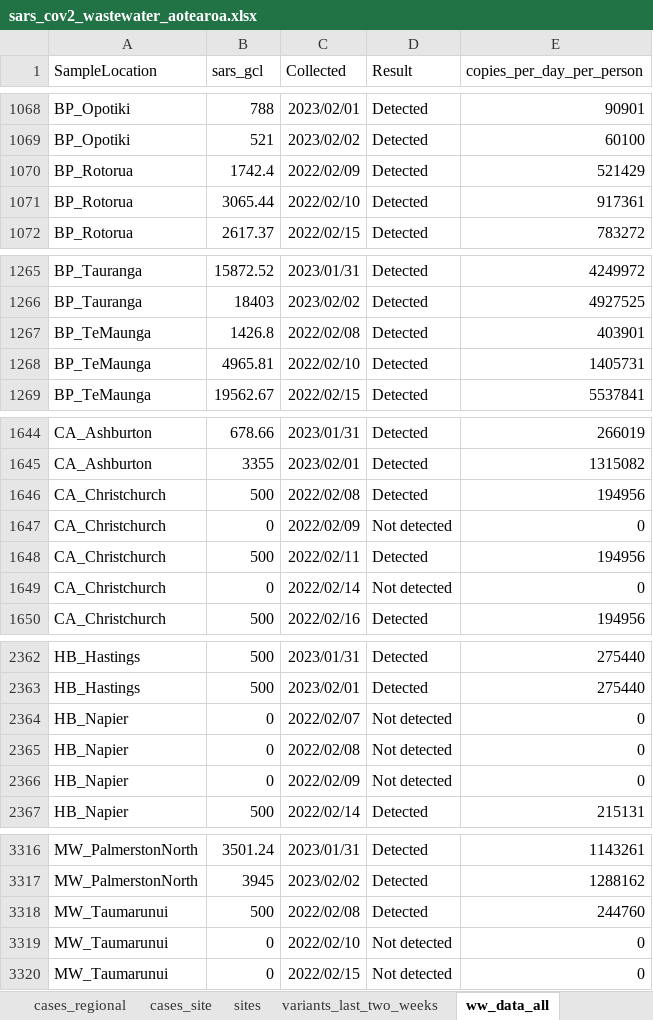
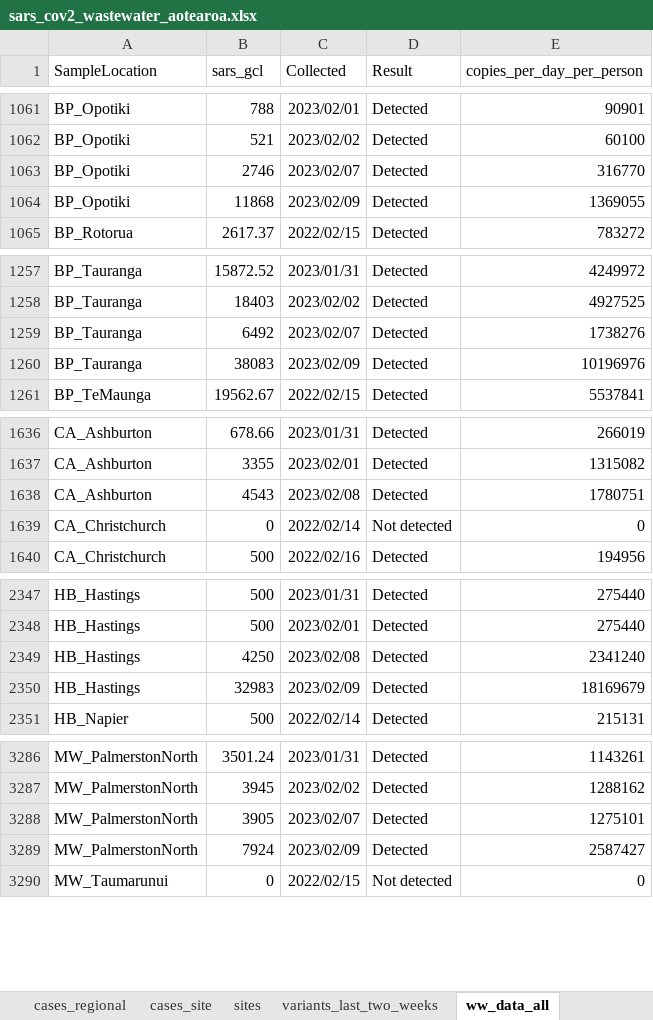
Before and after one commit to ESR-NZ/covid_in_wastewater, an Excel workbook: data/sars_cov2_wastewater_aotearoa.xlsx, sheet ww_data_all, drawn as a sheet; only a part is shown, gaps mark what is left out; values as stored, in another font and other column widths than the file's, no borders; table styles not drawn; removed rows and columns are numbered as before the commit, all else as after; the diff covers the shown part only; the diff names each change by its address in the sheet, - before the commit and + after, or states it on an @@ line.

Commit message:
update wastewater data week ending 12 February 2023

```diff
--- a/data/sars_cov2_wastewater_aotearoa.xlsx (sheet ww_data_all)
+++ b/data/sars_cov2_wastewater_aotearoa.xlsx (sheet ww_data_all)
-row 1070: BP_Rotorua | 1742.4 | 2022/02/09 | Detected | 521429
-row 1071: BP_Rotorua | 3065.44 | 2022/02/10 | Detected | 917361
+row 1063: BP_Opotiki | 2746 | 2023/02/07 | Detected | 316770
+row 1064: BP_Opotiki | 11868 | 2023/02/09 | Detected | 1369055
-row 1267: BP_TeMaunga | 1426.8 | 2022/02/08 | Detected | 403901
-row 1268: BP_TeMaunga | 4965.81 | 2022/02/10 | Detected | 1405731
+row 1259: BP_Tauranga | 6492 | 2023/02/07 | Detected | 1738276
+row 1260: BP_Tauranga | 38083 | 2023/02/09 | Detected | 10196976
-row 1646: CA_Christchurch | 500 | 2022/02/08 | Detected | 194956
-row 1647: CA_Christchurch | 0 | 2022/02/09 | Not detected | 0
-row 1648: CA_Christchurch | 500 | 2022/02/11 | Detected | 194956
+row 1638: CA_Ashburton | 4543 | 2023/02/08 | Detected | 1780751
-row 2364: HB_Napier | 0 | 2022/02/07 | Not detected | 0
-row 2365: HB_Napier | 0 | 2022/02/08 | Not detected | 0
-row 2366: HB_Napier | 0 | 2022/02/09 | Not detected | 0
+row 2349: HB_Hastings | 4250 | 2023/02/08 | Detected | 2341240
+row 2350: HB_Hastings | 32983 | 2023/02/09 | Detected | 18169679
-row 3318: MW_Taumarunui | 500 | 2022/02/08 | Detected | 244760
-row 3319: MW_Taumarunui | 0 | 2022/02/10 | Not detected | 0
+row 3288: MW_PalmerstonNorth | 3905 | 2023/02/07 | Detected | 1275101
+row 3289: MW_PalmerstonNorth | 7924 | 2023/02/09 | Detected | 2587427
```
Also changed, not shown: 92 added rows, 143 removed rows and 10 edited cells elsewhere in this sheet, sheet ww_site, sheet cases_site, sheet ww_regional, sheet variants_last_two_weeks, sheet cases_regional, sheet sites, 2 more sheets, 10 other files.
